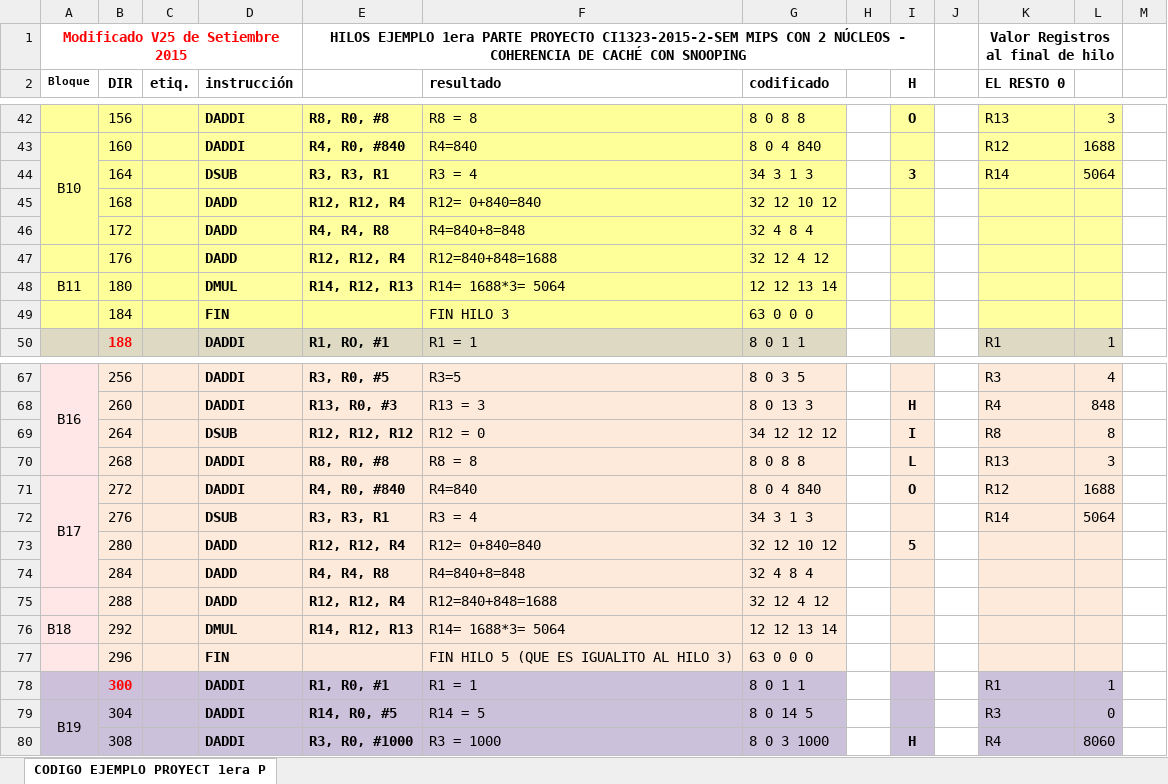
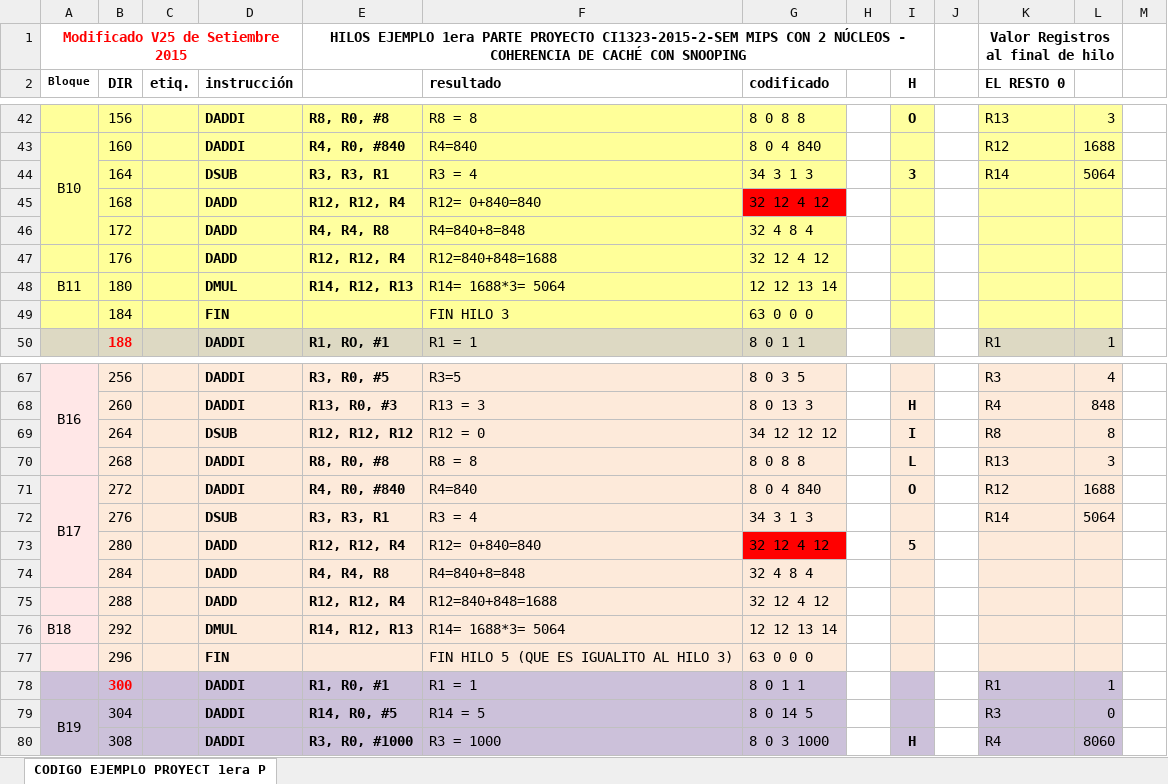
Before and after one commit to elGranCali/ArquitecturaCompu, an Excel workbook: hilos profe/CODIGO HILOS 1ERA PARTE-v2.xlsx, sheet CODIGO EJEMPLO PROYECT 1era P, drawn as a sheet; only a part is shown, gaps mark what is left out; values as stored, in another font and other column widths than the file's, no borders; the diff names each change by its address in the sheet, - before the commit and + after, or states it on an @@ line.

Commit message:
ARREGLO HILOS DE LA PROFE
1) Hay un error con las instrucciones, se cambio para arreglarlo (Usa el
R10 en lugar del R4) como se supone en la logica que viene en el excel

```diff
--- a/hilos profe/CODIGO HILOS 1ERA PARTE-v2.xlsx (sheet CODIGO EJEMPLO PROYECT 1era P)
+++ b/hilos profe/CODIGO HILOS 1ERA PARTE-v2.xlsx (sheet CODIGO EJEMPLO PROYECT 1era P)
-G45 (codificado): 32 12 10 12
+G45 (codificado): 32 12 4 12
-G45 fill: #FFFF9B
+G45 fill: #FF0000
-G73 (codificado): 32 12 10 12
+G73 (codificado): 32 12 4 12
-G73 fill: #FDEADA
+G73 fill: #FF0000
```
Also changed, not shown: 3 other files.
